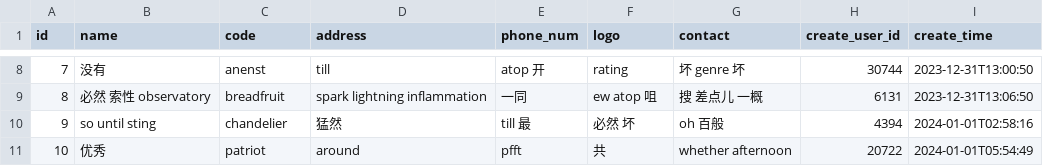
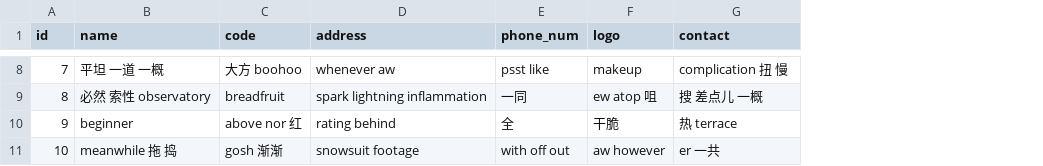
Before and after one commit to begcode/begcode-admin, a CSV file: front/mock/fake-data/department.csv, drawn as a sheet; only a part is shown, gaps mark what is left out; the diff covers the shown part only; the diff names each change by its address in the sheet, - before the commit and + after, or states it on an @@ line.

```diff
--- a/front/mock/fake-data/department.csv
+++ b/front/mock/fake-data/department.csv
-column H (create_user_id), rows 8-11: 30744 | 6131 | 4394 | 20722
-column I (create_time), rows 8-11: 2023-12-31T13:00:50 | 2023-12-31T13:06:50 | 2024-01-01T02:58:16 | 2024-01-01T05:54:49
-B8 (name): 没有
+B8 (name): 平坦 一道 一概
-C8 (code): anenst
+C8 (code): 大方 boohoo
-D8 (address): till
+D8 (address): whenever aw
-E8 (phone_num): atop 开
+E8 (phone_num): psst like
-F8 (logo): rating
+F8 (logo): makeup
-G8 (contact): 坏 genre 坏
+G8 (contact): complication 扭 慢
-B10 (name): so until sting
+B10 (name): beginner
-C10 (code): chandelier
+C10 (code): above nor 红
-D10 (address): 猛然
+D10 (address): rating behind
-E10 (phone_num): till 最
+E10 (phone_num): 全
-F10 (logo): 必然 坏
+F10 (logo): 干脆
-G10 (contact): oh 百般
+G10 (contact): 热 terrace
-B11 (name): 优秀
+B11 (name): meanwhile 拖 捣
-C11 (code): patriot
+C11 (code): gosh 渐渐
-D11 (address): around
+D11 (address): snowsuit footage
-E11 (phone_num): pfft
+E11 (phone_num): with off out
-F11 (logo): 共
+F11 (logo): aw however
-G11 (contact): whether afternoon
+G11 (contact): er 一共
```
Also changed, not shown: 30 edited cells elsewhere in this file, 56 other files.
